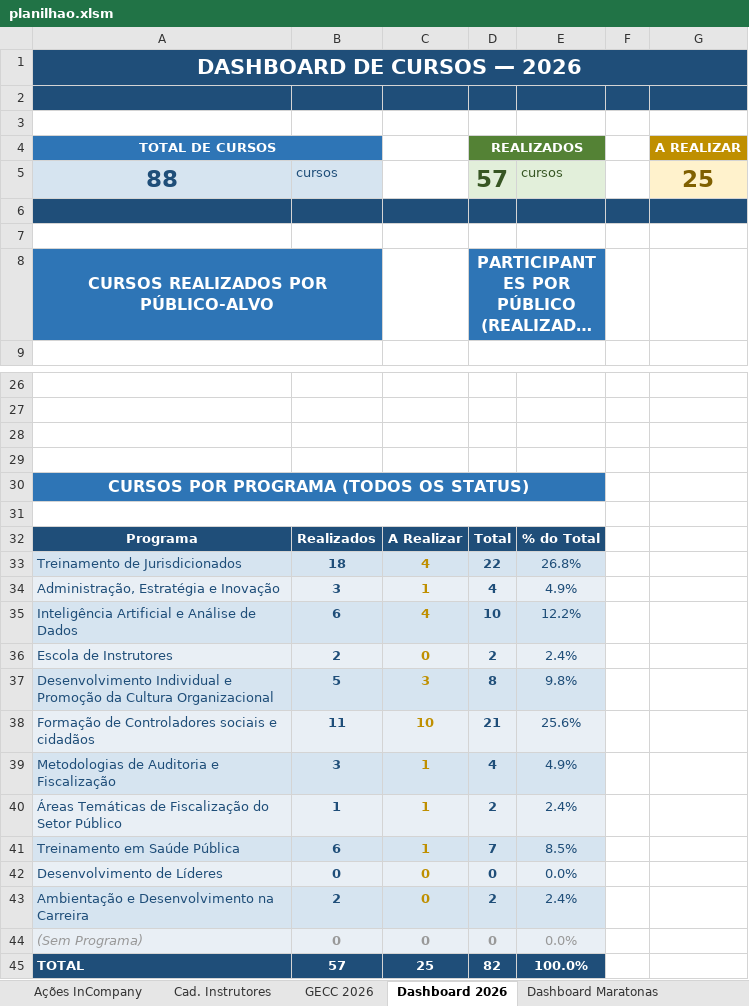
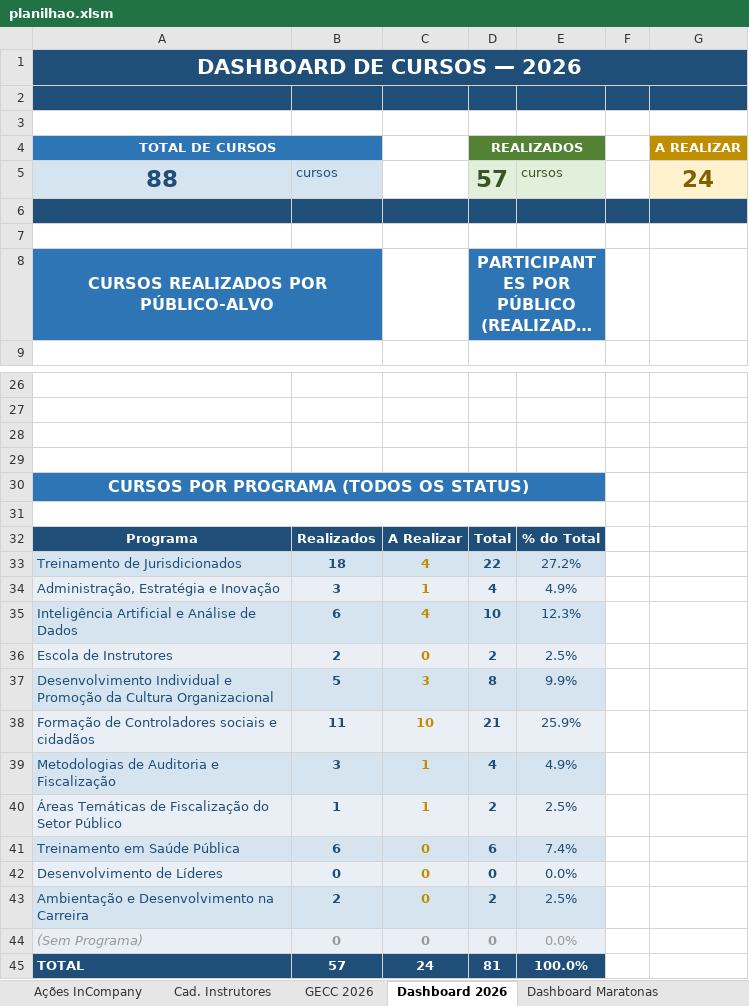
Before and after one commit to silvionascimentobh-lab/SAED-Dashboard, an Excel workbook: planilhao.xlsm, sheet Dashboard 2026, drawn as a sheet; only a part is shown, gaps mark what is left out; long unchanged cells end in …; values as stored, in another font and other column widths than the file's, no borders; charts and pictures not drawn; the diff names each change by its address in the sheet, - before the commit and + after, or states it on an @@ line.

Commit message:
Atualização automática via Power Automate

```diff
--- a/planilhao.xlsm (sheet Dashboard 2026)
+++ b/planilhao.xlsm (sheet Dashboard 2026)
-G5 (A REALIZAR): 25
+G5 (A REALIZAR): 24
-E33: 26.8%
+E33: 27.2%
-E35: 12.2%
+E35: 12.3%
-E36: 2.4%
+E36: 2.5%
-E37: 9.8%
+E37: 9.9%
-E38: 25.6%
+E38: 25.9%
-E40: 2.4%
+E40: 2.5%
-C41: 1
+C41: 0
-D41 (REALIZADOS): 7
+D41 (REALIZADOS): 6
-E41: 8.5%
+E41: 7.4%
-E43: 2.4%
+E43: 2.5%
-C45: 25
+C45: 24
-D45 (REALIZADOS): 82
+D45 (REALIZADOS): 81
```
Also changed, not shown: sheet GECC 2026, sheet Ações InCompany, charts or pictures.
